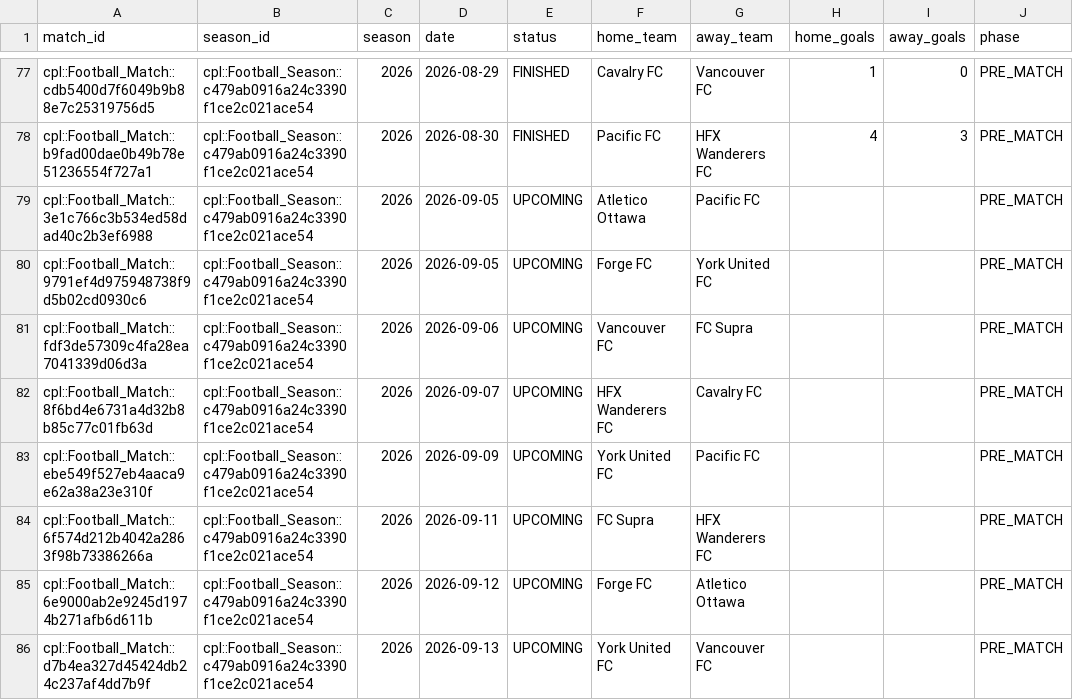
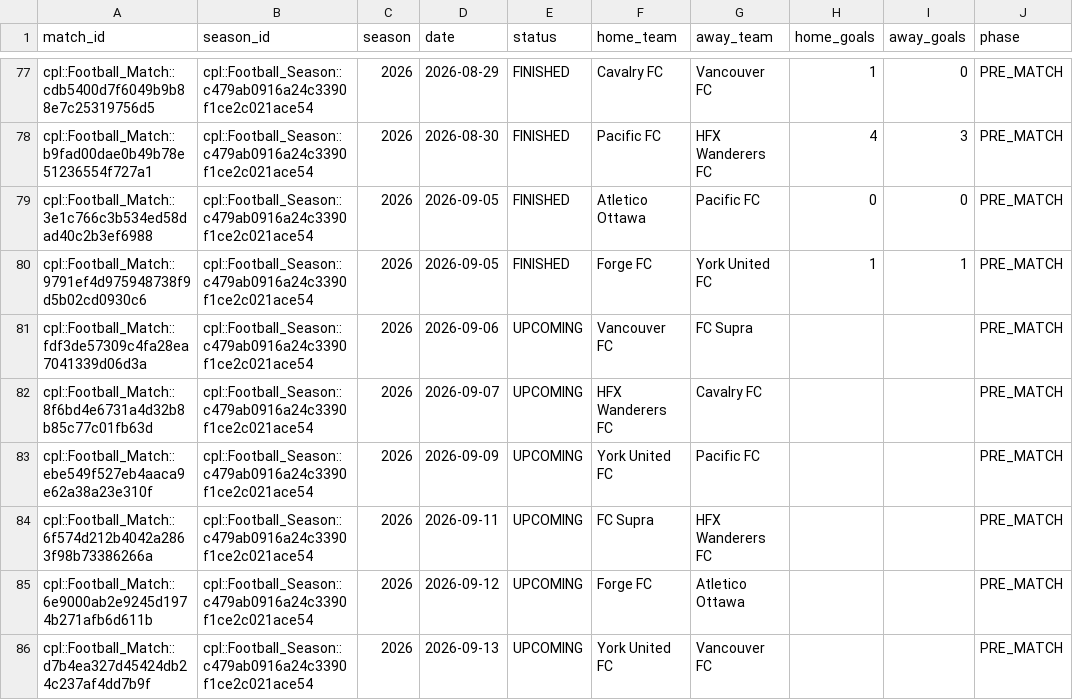
Before and after one commit to GoCeylan/canpl-analytics, a CSV file: data/matches/cpl_all_with_ids.csv, drawn as a sheet; only a part is shown, gaps mark what is left out.

```diff
--- a/data/matches/cpl_all_with_ids.csv
+++ b/data/matches/cpl_all_with_ids.csv
@@ -78,4 +78,4 @@ cpl::Football_Match::cdb5400d7f6049b9b88e7c25319756d5,cpl::Football_Season::c479
 cpl::Football_Match::b9fad00dae0b49b78e51236554f727a1,cpl::Football_Season::c479ab0916a24c3390f1ce2c021ace54,2026,2026-08-30,FINISHED,Pacific FC,HFX Wanderers FC,4,3,PRE_MATCH
-cpl::Football_Match::3e1c766c3b534ed58dad40c2b3ef6988,cpl::Football_Season::c479ab0916a24c3390f1ce2c021ace54,2026,2026-09-05,UPCOMING,Atletico Ottawa,Pacific FC,,,PRE_MATCH
-cpl::Football_Match::9791ef4d975948738f9d5b02cd0930c6,cpl::Football_Season::c479ab0916a24c3390f1ce2c021ace54,2026,2026-09-05,UPCOMING,Forge FC,York United FC,,,PRE_MATCH
+cpl::Football_Match::3e1c766c3b534ed58dad40c2b3ef6988,cpl::Football_Season::c479ab0916a24c3390f1ce2c021ace54,2026,2026-09-05,FINISHED,Atletico Ottawa,Pacific FC,0,0,PRE_MATCH
+cpl::Football_Match::9791ef4d975948738f9d5b02cd0930c6,cpl::Football_Season::c479ab0916a24c3390f1ce2c021ace54,2026,2026-09-05,FINISHED,Forge FC,York United FC,1,1,PRE_MATCH
 cpl::Football_Match::fdf3de57309c4fa28ea7041339d06d3a,cpl::Football_Season::c479ab0916a24c3390f1ce2c021ace54,2026,2026-09-06,UPCOMING,Vancouver FC,FC Supra,,,PRE_MATCH
```
Also changed, not shown: data/matches/cpl_all.csv, data/matches/match_header_history.csv, 1 other file.
